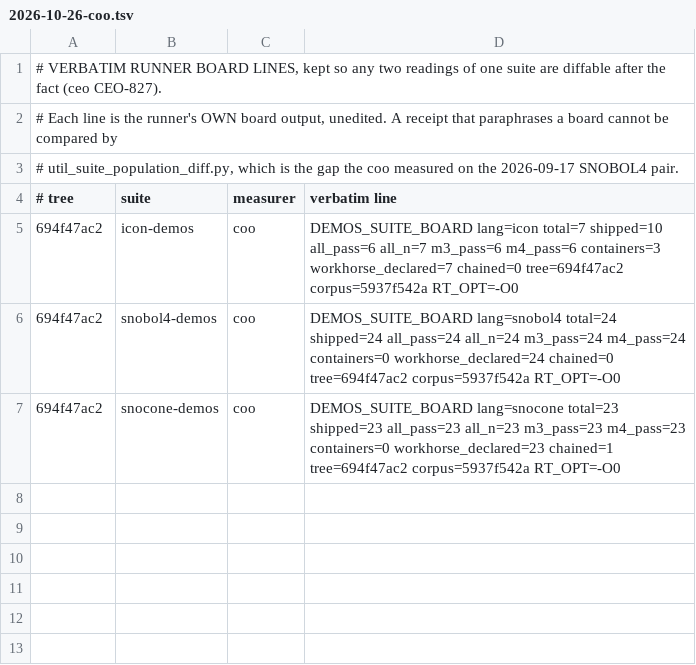
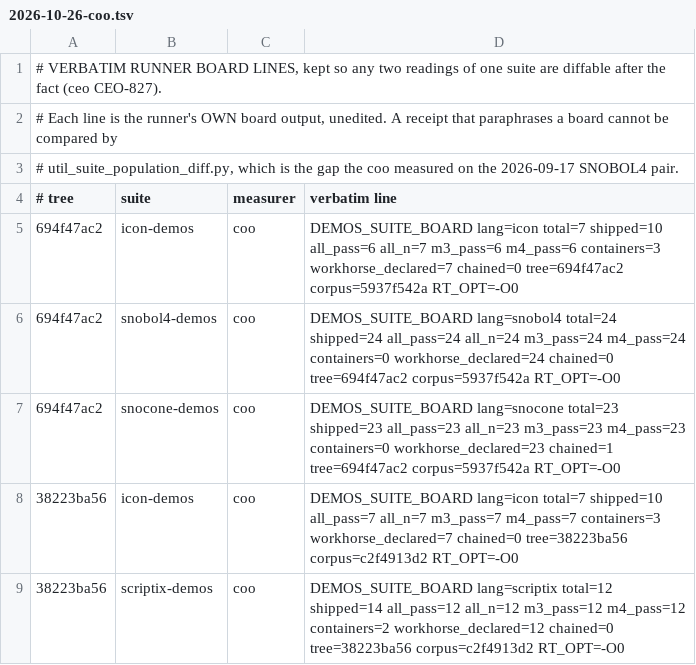
Before and after one commit to snobol4ever/.github, a TSV file: board-lines/2026-10-26-coo.tsv, drawn as a sheet.

Commit message:
Suite table: IcnRungs 936/936, IcnDemo 7/7, TixDemo 12/12, all read on SCRIP 38223ba56
The ceo's jtran cure c7ea5fadb makes the jtran demo and the infinite_snobol4 SCRIPtix document compile; IcnDemo reads 7 of 7 (jtran included) and TixDemo 12 of 12 in both modes. IcnRungs reads 936 of 936 in both modes over the core and ten chunks; its denominator moved 935 to 936 with the ceo's new witness ladder__rung09_loops_repeat_return_dead_tail (corpus c2f4913d2), stamped through criterion_changed.

```diff
--- a/board-lines/2026-10-26-coo.tsv
+++ b/board-lines/2026-10-26-coo.tsv
@@ -7 +7,3 @@
 694f47ac2	snocone-demos	coo	DEMOS_SUITE_BOARD lang=snocone total=23 shipped=23 all_pass=23 all_n=23 m3_pass=23 m4_pass=23 containers=0 workhorse_declared=23 chained=1 tree=694f47ac2 corpus=5937f542a RT_OPT=-O0
+38223ba56	icon-demos	coo	DEMOS_SUITE_BOARD lang=icon total=7 shipped=10 all_pass=7 all_n=7 m3_pass=7 m4_pass=7 containers=3 workhorse_declared=7 chained=0 tree=38223ba56 corpus=c2f4913d2 RT_OPT=-O0
+38223ba56	scriptix-demos	coo	DEMOS_SUITE_BOARD lang=scriptix total=12 shipped=14 all_pass=12 all_n=12 m3_pass=12 m4_pass=12 containers=2 workhorse_declared=12 chained=0 tree=38223ba56 corpus=c2f4913d2 RT_OPT=-O0
```
Also changed, not shown: 1 other file.
